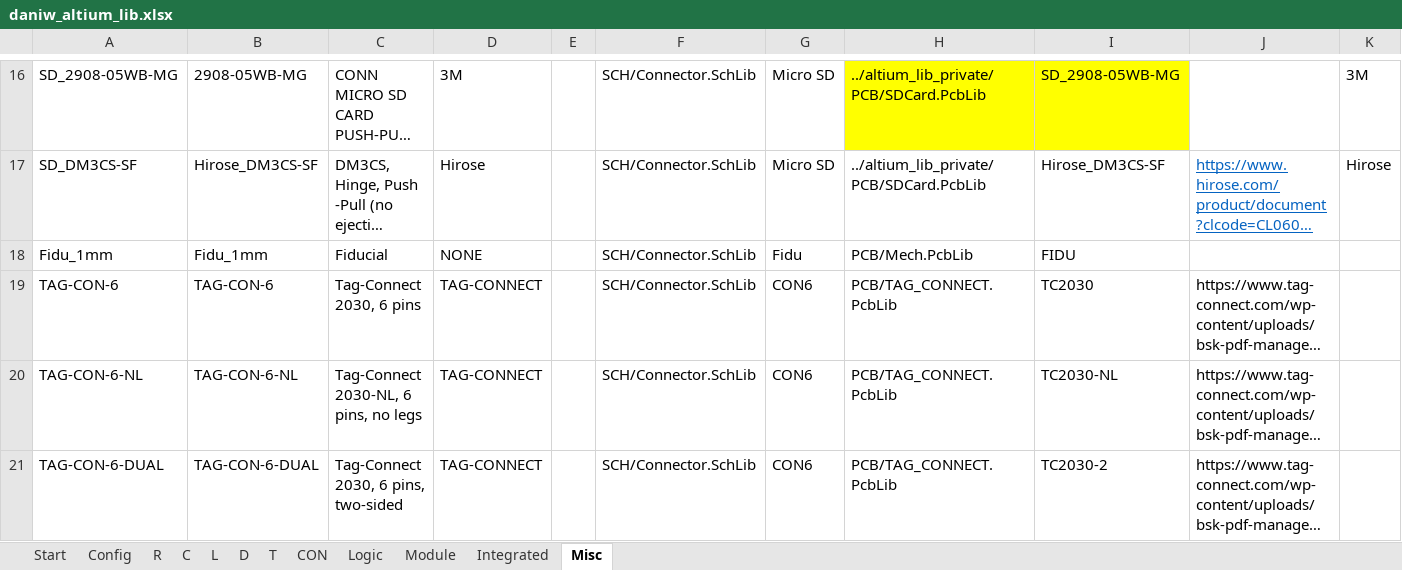
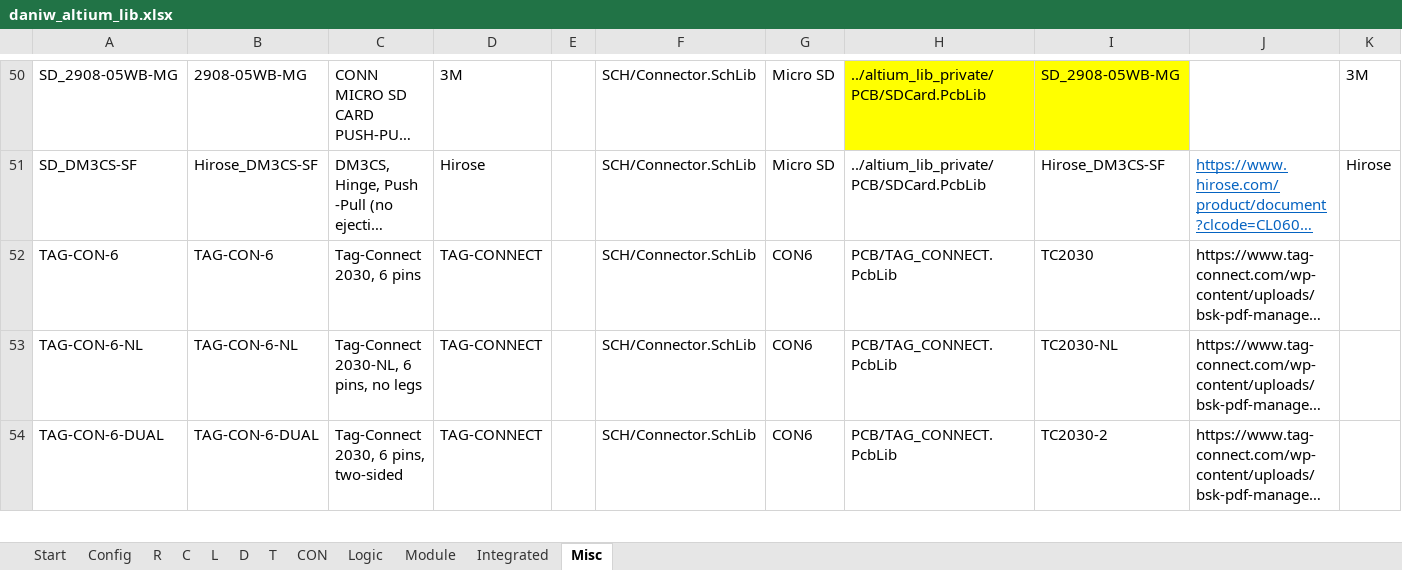
Before and after one commit to daniw/altium_lib, an Excel workbook: daniw_altium_lib.xlsx, sheet Misc, drawn as a sheet; only a part is shown, gaps mark what is left out; long unchanged cells end in …; values as stored, in another font and other column widths than the file's, no borders; removed rows and columns are numbered as before the commit, all else as after; rows hold the shown columns only; the diff covers the shown part only; the diff names each change by its address in the sheet, - before the commit and + after, or states it on an @@ line.

```diff
--- a/daniw_altium_lib.xlsx (sheet Misc)
+++ b/daniw_altium_lib.xlsx (sheet Misc)
-row 18: Fidu_1mm | Fidu_1mm | Fiducial | NONE |  | SCH/Connector.SchLib | Fidu | PCB/Mech.PcbLib | FIDU
```
Also changed, not shown: 34 added rows elsewhere in this sheet, 3 other files.
